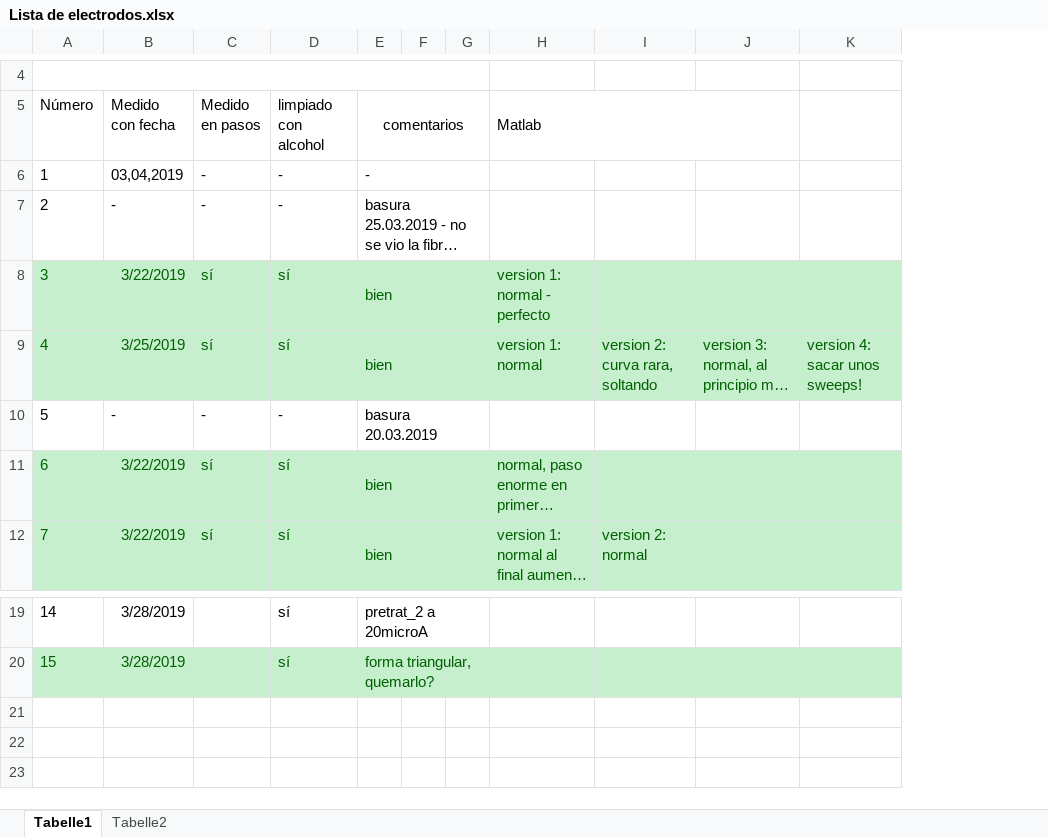
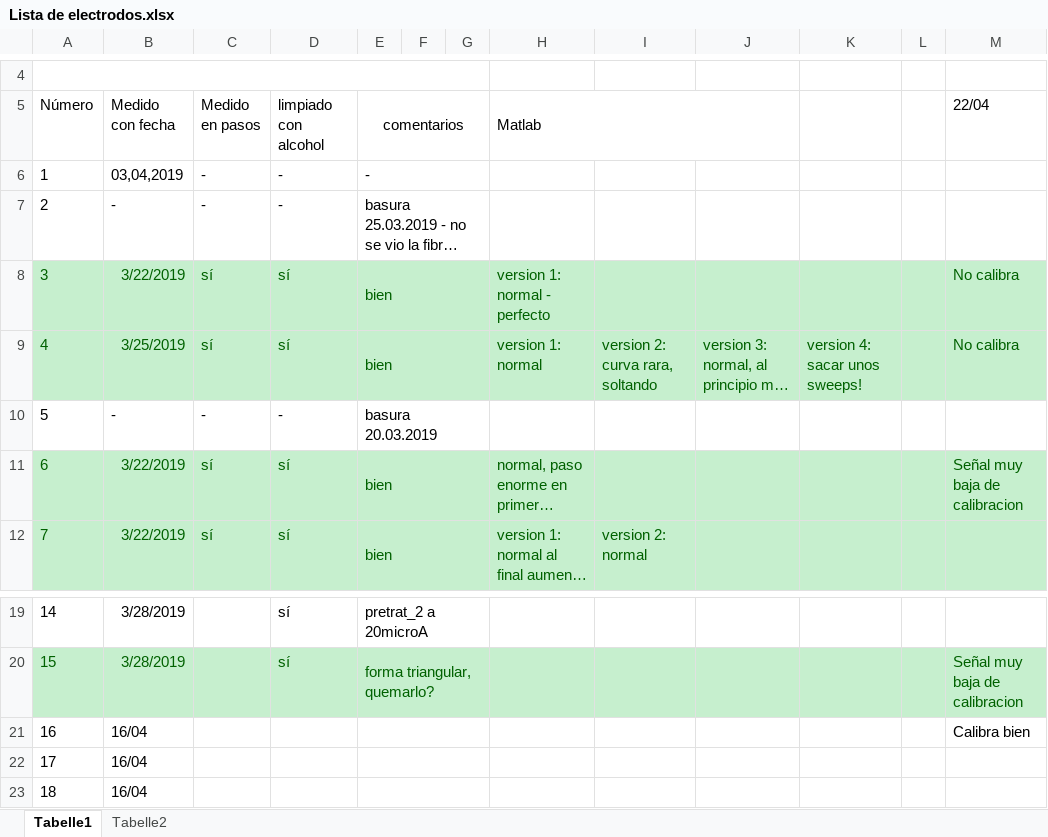
Before and after one commit to Sarah-Wild/voltimetria, an Excel workbook: Lista de electrodos.xlsx, sheet Tabelle1, drawn as a sheet; only a part is shown, gaps mark what is left out; long unchanged cells end in …; values as stored, in another font and other column widths than the file's, no borders; the diff names each change by its address in the sheet, - before the commit and + after, or states it on an @@ line.

Commit message:
update de lista

```diff
--- a/Lista de electrodos.xlsx (sheet Tabelle1)
+++ b/Lista de electrodos.xlsx (sheet Tabelle1)
+column L, empty
+column M (22/04), rows 8-11: No calibra | No calibra |  | Señal muy baja de calibracion; row 20: Señal muy baja de calibracion
+row 21: 16 | 16/04 |  |  |  |  |  |  |  |  |  |  | Calibra bien
+row 22: 17 | 16/04
+row 23: 18 | 16/04
```
